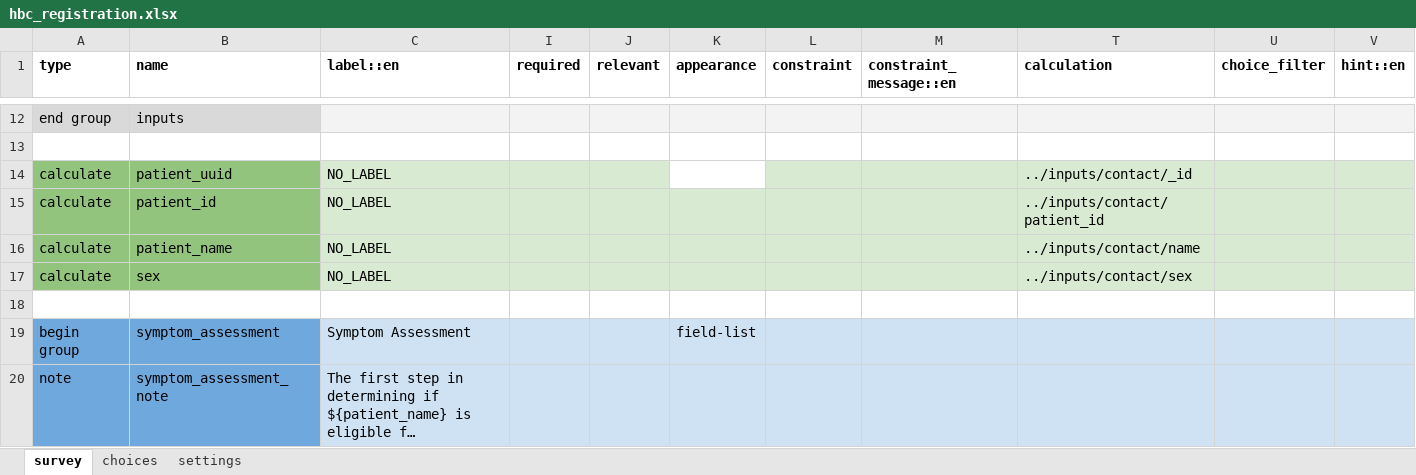
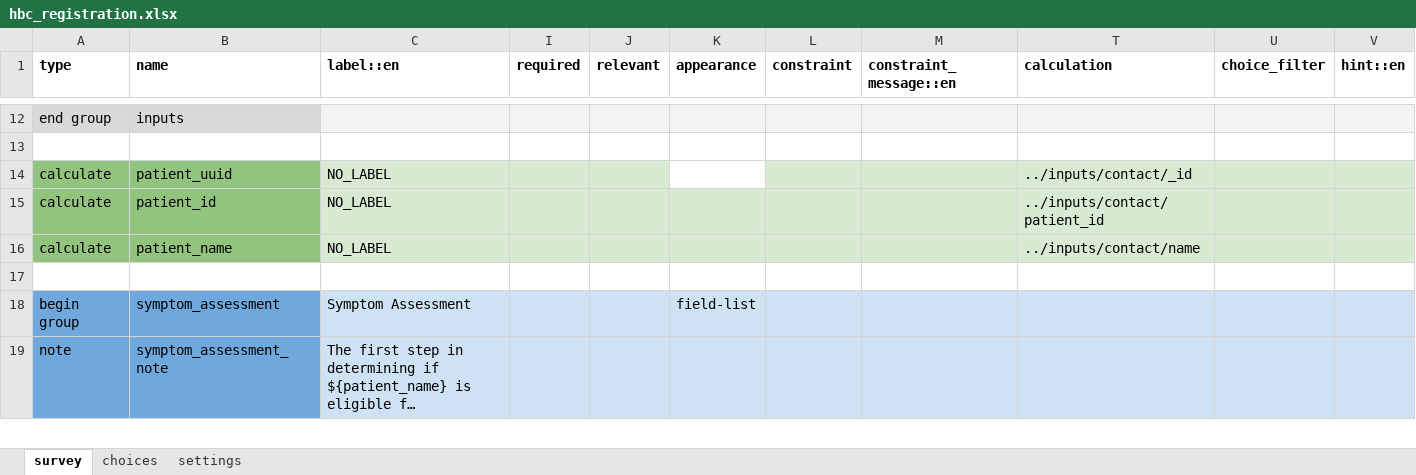
Before and after one commit to ronna/config-lgh, an Excel workbook: forms/app/hbc_registration.xlsx, sheet survey, drawn as a sheet; only a part is shown, gaps mark what is left out; long unchanged cells end in …; values as stored, in another font and other column widths than the file's, no borders; rows hold the shown columns only; the diff names each change by its address in the sheet, - before the commit and + after, or states it on an @@ line.

Commit message:
update forms

```diff
--- a/forms/app/hbc_registration.xlsx (sheet survey)
+++ b/forms/app/hbc_registration.xlsx (sheet survey)
-row 17: calculate | sex | NO_LABEL |  |  |  |  |  | ../inputs/contact/sex
```
Also changed, not shown: sheet settings, forms/app/general_followup.xlsx, forms/app/hbc_followup.xlsx.
